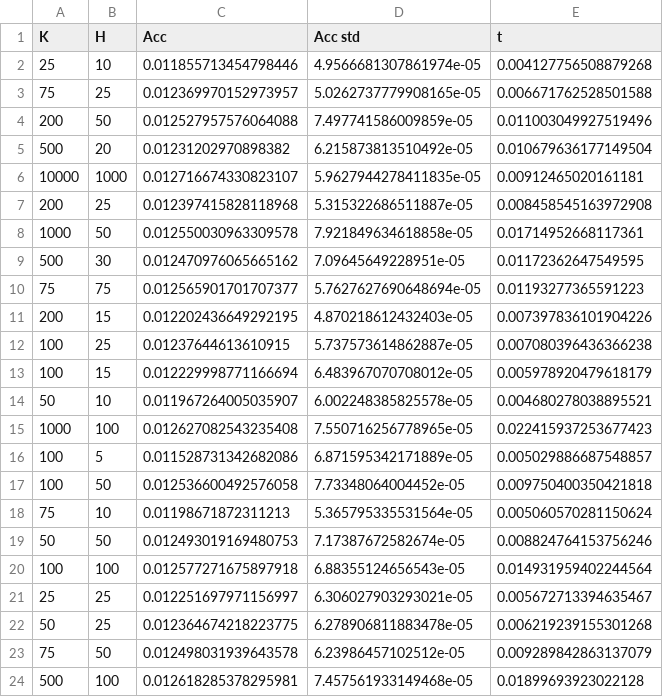
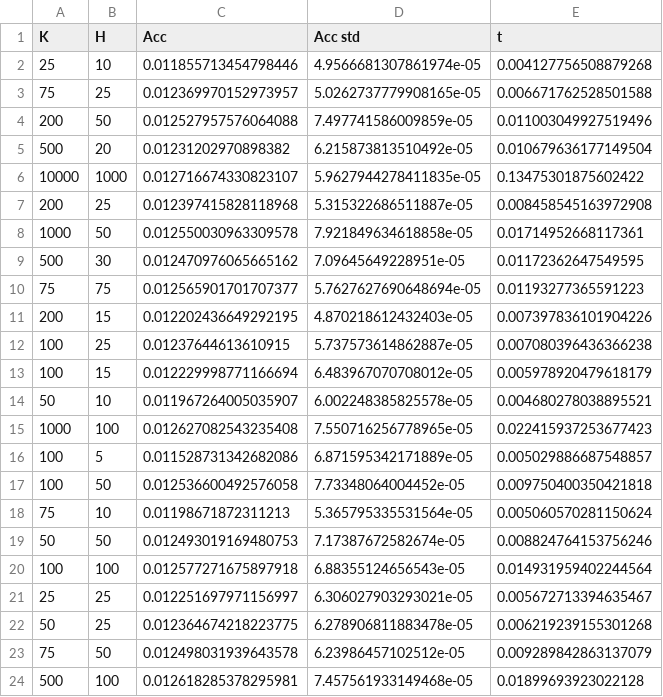
Before and after one commit to JavierKipen/probeam, a CSV file: results/WhatprotParamSweepResults.csv, drawn as a sheet.

```diff
--- a/results/WhatprotParamSweepResults.csv
+++ b/results/WhatprotParamSweepResults.csv
@@ -5,3 +5,3 @@ K,H,Acc,Acc std,t
 500,20,0.01231202970898382,6.215873813510492e-05,0.010679636177149504
-10000,1000,0.012716674330823107,5.9627944278411835e-05,0.00912465020161181
+10000,1000,0.012716674330823107,5.9627944278411835e-05,0.13475301875602422
 200,25,0.012397415828118968,5.315322686511887e-05,0.008458545163972908
```
Also changed, not shown: results/NbTable20000Prot.csv, 3 other files.
